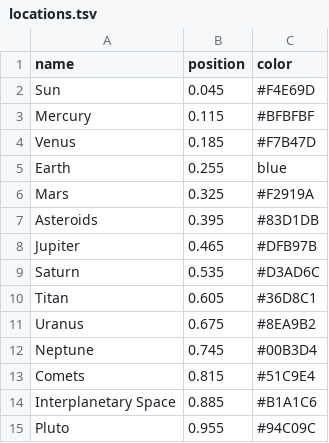
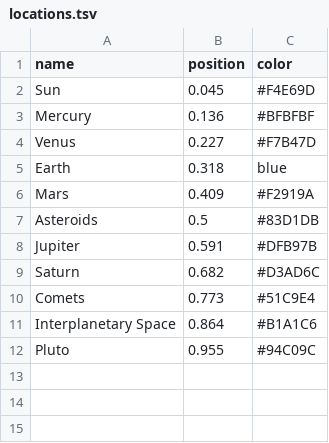
Before and after one commit to kdivringi/d3_solar_exploration_timeline, a TSV file: locations.tsv, drawn as a sheet.

Commit message:
Got rid of unused locations
Not implementing secondary locations for now

```diff
--- a/locations.tsv
+++ b/locations.tsv
@@ -2,14 +2,11 @@ name	position	color
 Sun	0.045	#F4E69D
-Mercury	0.115	#BFBFBF
-Venus	0.185	#F7B47D
-Earth	0.255	blue
-Mars	0.325	#F2919A
-Asteroids	0.395	#83D1DB
-Jupiter	0.465	#DFB97B
-Saturn	0.535	#D3AD6C
-Titan	0.605	#36D8C1
-Uranus	0.675	#8EA9B2
-Neptune	0.745	#00B3D4
-Comets	0.815	#51C9E4
-Interplanetary Space	0.885	#B1A1C6
+Mercury	0.136	#BFBFBF
+Venus	0.227	#F7B47D
+Earth	0.318	blue
+Mars	0.409	#F2919A
+Asteroids	0.5	#83D1DB
+Jupiter	0.591	#DFB97B
+Saturn	0.682	#D3AD6C
+Comets	0.773	#51C9E4
+Interplanetary Space	0.864	#B1A1C6
 Pluto	0.955	#94C09C
```
Also changed, not shown: 1 other file.
